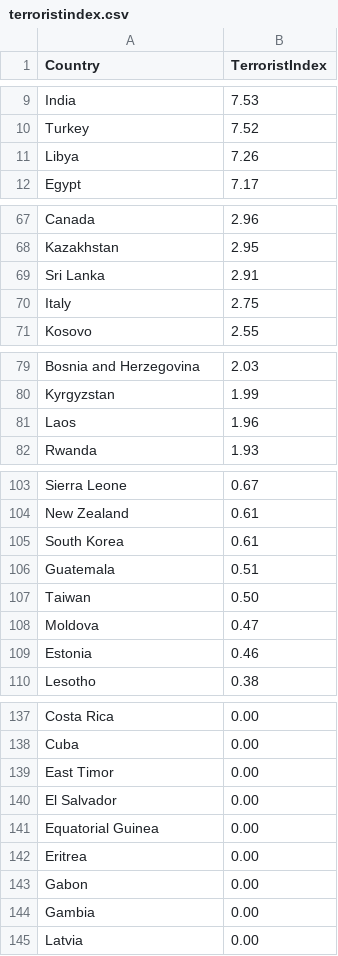
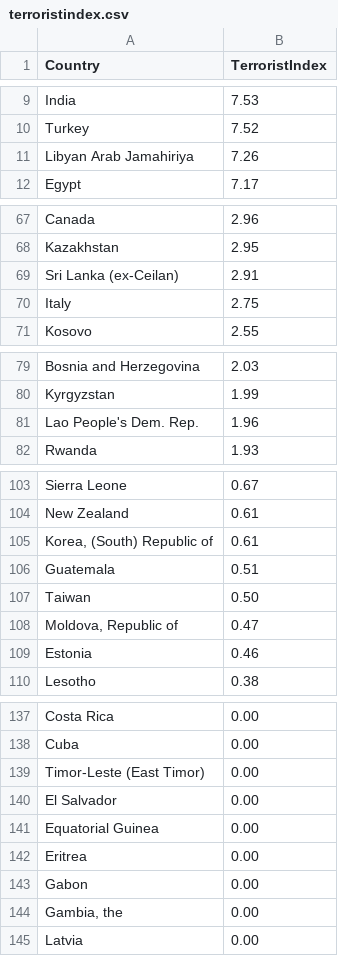
Before and after one commit to jakobsk/EoC, a CSV file: terroristindex.csv, drawn as a sheet; only a part is shown, gaps mark what is left out; the diff covers the shown part only.

Commit message:
Normalise country names

```diff
--- a/terroristindex.csv
+++ b/terroristindex.csv
@@ -10,3 +10,3 @@ India,7.53
 Turkey,7.52
-Libya,7.26
+Libyan Arab Jamahiriya,7.26
 Egypt,7.17
@@ -68,3 +68,3 @@ Canada,2.96
 Kazakhstan,2.95
-Sri Lanka,2.91
+Sri Lanka (ex-Ceilan),2.91
 Italy,2.75
@@ -80,3 +80,3 @@ Bosnia and Herzegovina,2.03
 Kyrgyzstan,1.99
-Laos,1.96
+Lao People's Dem. Rep.,1.96
 Rwanda,1.93
@@ -104,6 +104,6 @@ Sierra Leone,0.67
 New Zealand,0.61
-South Korea,0.61
+"Korea, (South) Republic of",0.61
 Guatemala,0.51
 Taiwan,0.50
-Moldova,0.47
+"Moldova, Republic of",0.47
 Estonia,0.46
@@ -138,3 +138,3 @@ Costa Rica,0.00
 Cuba,0.00
-East Timor,0.00
+Timor-Leste (East Timor),0.00
 El Salvador,0.00
@@ -143,3 +143,3 @@ Eritrea,0.00
 Gabon,0.00
-Gambia,0.00
+"Gambia, the",0.00
 Latvia,0.00
```
Also changed, not shown: 12 edited cells elsewhere in this file.
